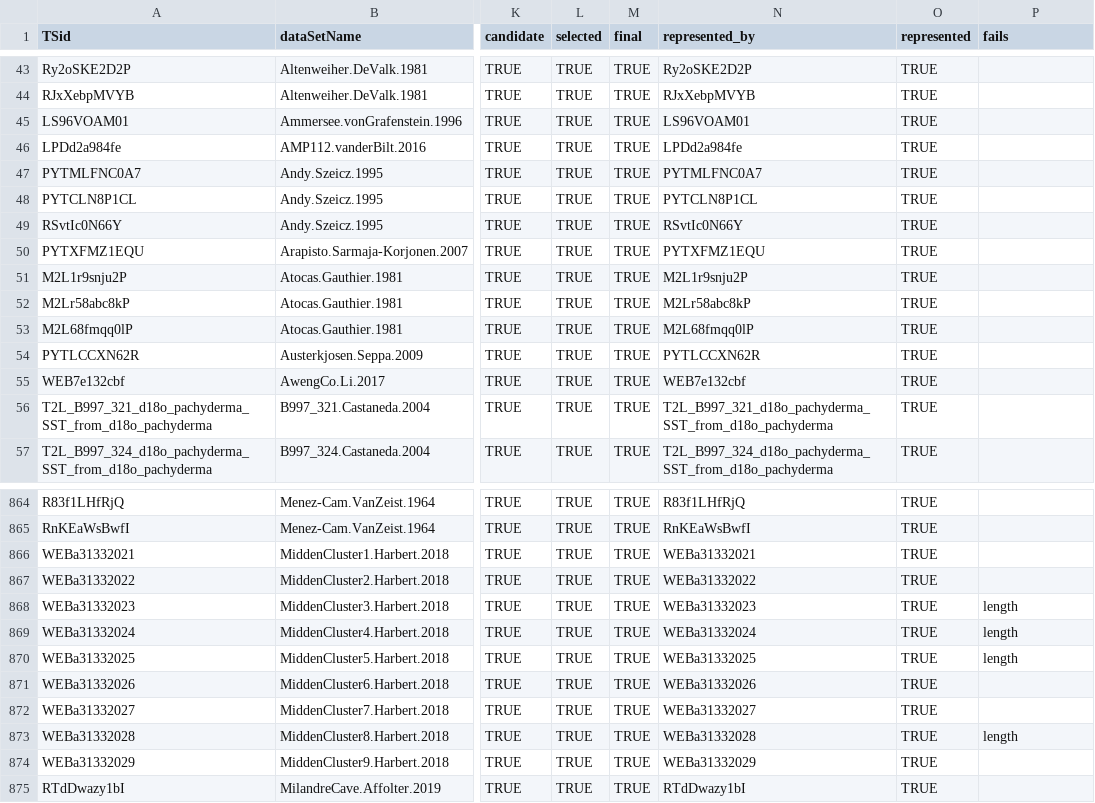
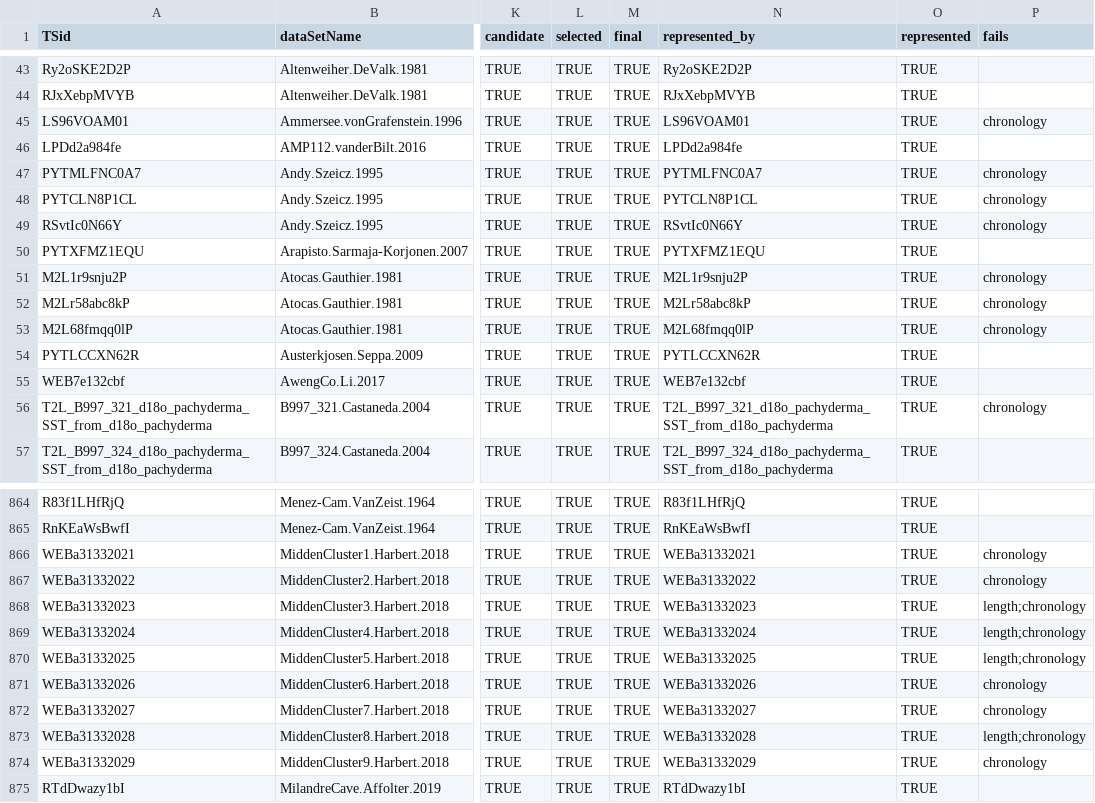
Before and after one commit to paleopresto/presto-recipes, a CSV file: pools/output/temp12k/2026-10-08b/baseline.csv, drawn as a sheet; only a part is shown, gaps mark what is left out; the diff covers the shown part only; the diff names each change by its address in the sheet, - before the commit and + after, or states it on an @@ line.

```diff
--- a/pools/output/temp12k/2026-10-08b/baseline.csv
+++ b/pools/output/temp12k/2026-10-08b/baseline.csv
-P45 (fails): (empty)
+P45 (fails): chronology
-P47:P49 (fails): (empty)
+P47:P49 (fails): chronology
-P51:P53 (fails): (empty)
+P51:P53 (fails): chronology
-P56 (fails): (empty)
+P56 (fails): chronology
-P866:P867 (fails): (empty)
+P866:P867 (fails): chronology
-P868:P870 (fails): length
+P868:P870 (fails): length;chronology
-P871:P872 (fails): (empty)
+P871:P872 (fails): chronology
-P873 (fails): length
+P873 (fails): length;chronology
-P874 (fails): (empty)
+P874 (fails): chronology
```
Also changed, not shown: 85 edited cells elsewhere in this file, 4 other files.
